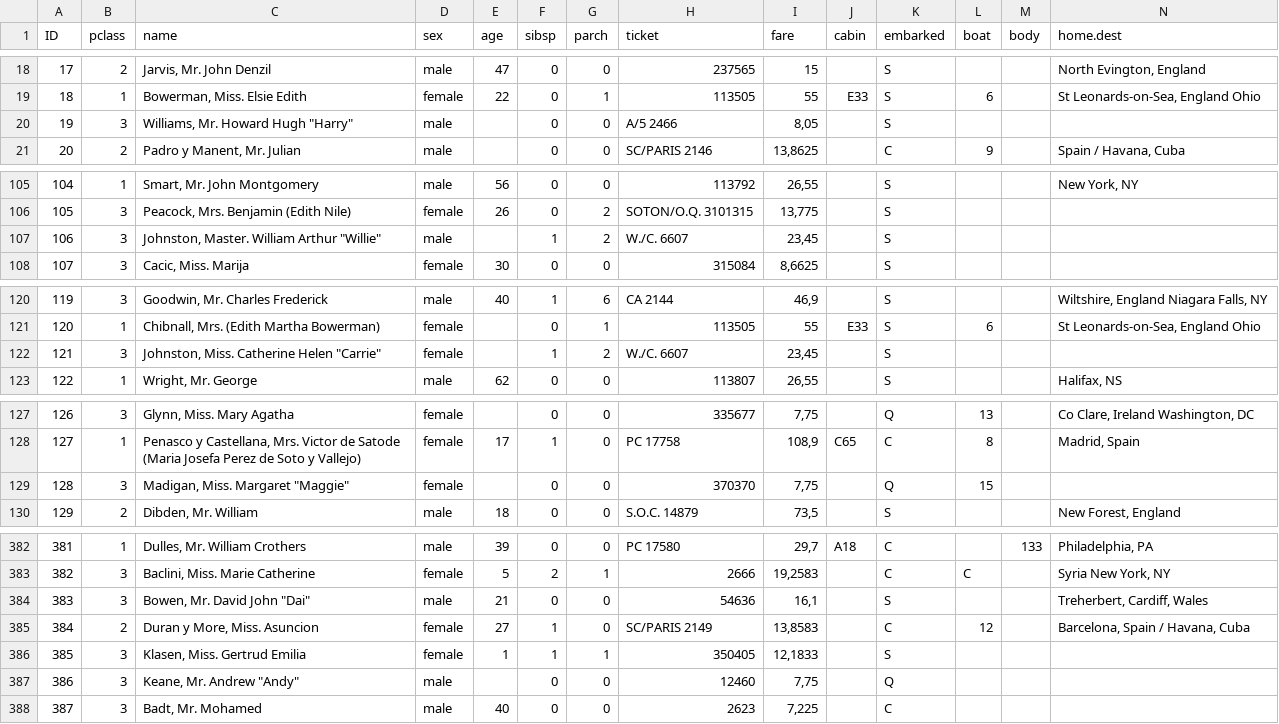
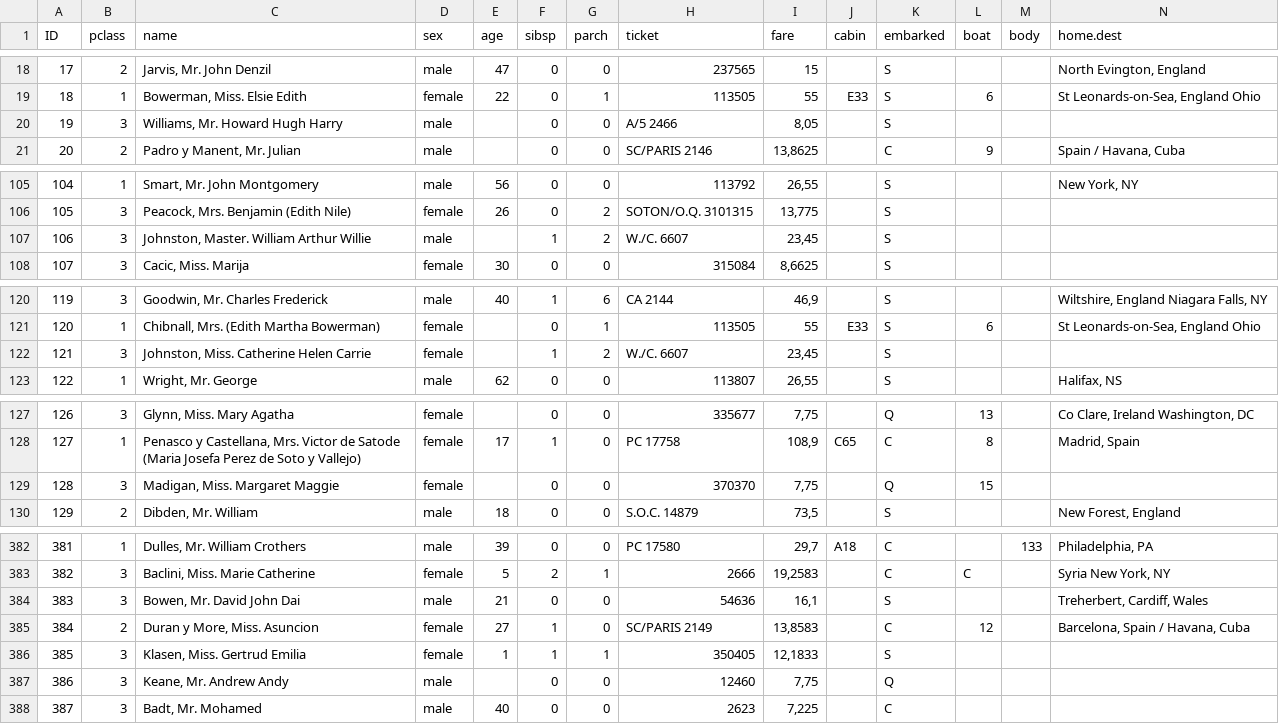
Before and after one commit to sallliisa/titanic-ds, a CSV file: test.csv, drawn as a sheet; only a part is shown, gaps mark what is left out; the diff covers the shown part only.

```diff
--- a/test.csv
+++ b/test.csv
@@ -19,3 +19,3 @@ ID;pclass;name;sex;age;sibsp;parch;ticket;fare;cabin;embarked;boat;body;home.des
 18;1;Bowerman, Miss. Elsie Edith;female;22;0;1;113505;55;E33;S;6;;St Leonards-on-Sea, England Ohio
-19;3;"Williams, Mr. Howard Hugh ""Harry""";male;;0;0;A/5 2466;8,05;;S;;;
+19;3;Williams, Mr. Howard Hugh Harry;male;;0;0;A/5 2466;8,05;;S;;;
 20;2;Padro y Manent, Mr. Julian;male;;0;0;SC/PARIS 2146;13,8625;;C;9;;Spain / Havana, Cuba
@@ -106,3 +106,3 @@ ID;pclass;name;sex;age;sibsp;parch;ticket;fare;cabin;embarked;boat;body;home.des
 105;3;Peacock, Mrs. Benjamin (Edith Nile);female;26;0;2;SOTON/O.Q. 3101315;13,775;;S;;;
-106;3;"Johnston, Master. William Arthur ""Willie""";male;;1;2;W./C. 6607;23,45;;S;;;
+106;3;Johnston, Master. William Arthur Willie;male;;1;2;W./C. 6607;23,45;;S;;;
 107;3;Cacic, Miss. Marija;female;30;0;0;315084;8,6625;;S;;;
@@ -121,3 +121,3 @@ ID;pclass;name;sex;age;sibsp;parch;ticket;fare;cabin;embarked;boat;body;home.des
 120;1;Chibnall, Mrs. (Edith Martha Bowerman);female;;0;1;113505;55;E33;S;6;;St Leonards-on-Sea, England Ohio
-121;3;"Johnston, Miss. Catherine Helen ""Carrie""";female;;1;2;W./C. 6607;23,45;;S;;;
+121;3;Johnston, Miss. Catherine Helen Carrie;female;;1;2;W./C. 6607;23,45;;S;;;
 122;1;Wright, Mr. George;male;62;0;0;113807;26,55;;S;;;Halifax, NS
@@ -128,3 +128,3 @@ ID;pclass;name;sex;age;sibsp;parch;ticket;fare;cabin;embarked;boat;body;home.des
 127;1;Penasco y Castellana, Mrs. Victor de Satode (Maria Josefa Perez de Soto y Vallejo);female;17;1;0;PC 17758;108,9;C65;C;8;;Madrid, Spain
-128;3;"Madigan, Miss. Margaret ""Maggie""";female;;0;0;370370;7,75;;Q;15;;
+128;3;Madigan, Miss. Margaret Maggie;female;;0;0;370370;7,75;;Q;15;;
 129;2;Dibden, Mr. William;male;18;0;0;S.O.C. 14879;73,5;;S;;;New Forest, England
@@ -383,6 +383,6 @@ ID;pclass;name;sex;age;sibsp;parch;ticket;fare;cabin;embarked;boat;body;home.des
 382;3;Baclini, Miss. Marie Catherine;female;5;2;1;2666;19,2583;;C;C;;Syria New York, NY
-383;3;"Bowen, Mr. David John ""Dai""";male;21;0;0;54636;16,1;;S;;;Treherbert, Cardiff, Wales
+383;3;Bowen, Mr. David John Dai;male;21;0;0;54636;16,1;;S;;;Treherbert, Cardiff, Wales
 384;2;Duran y More, Miss. Asuncion;female;27;1;0;SC/PARIS 2149;13,8583;;C;12;;Barcelona, Spain / Havana, Cuba
 385;3;Klasen, Miss. Gertrud Emilia;female;1;1;1;350405;12,1833;;S;;;
-386;3;"Keane, Mr. Andrew ""Andy""";male;;0;0;12460;7,75;;Q;;;
+386;3;Keane, Mr. Andrew Andy;male;;0;0;12460;7,75;;Q;;;
 387;3;Badt, Mr. Mohamed;male;40;0;0;2623;7,225;;C;;;
```
Also changed, not shown: 18 edited cells elsewhere in this file.
